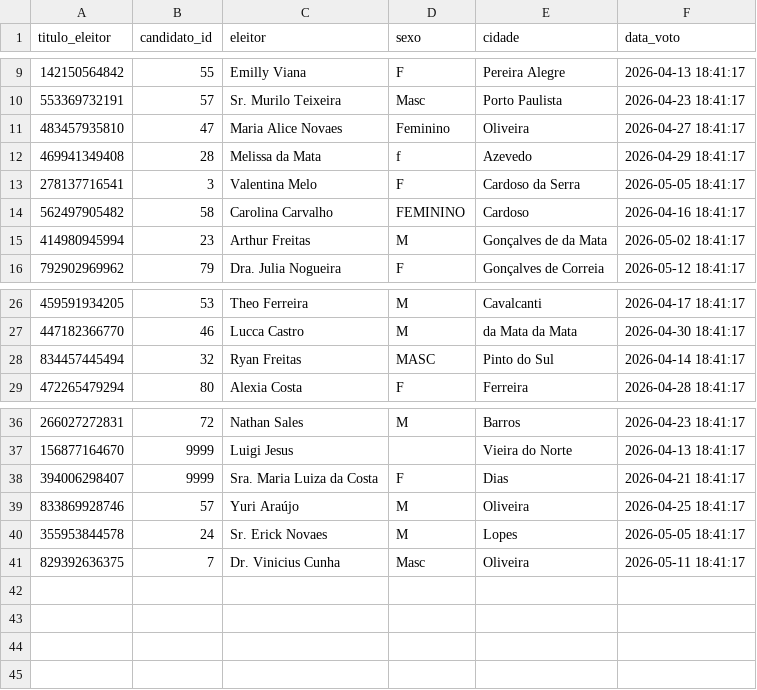
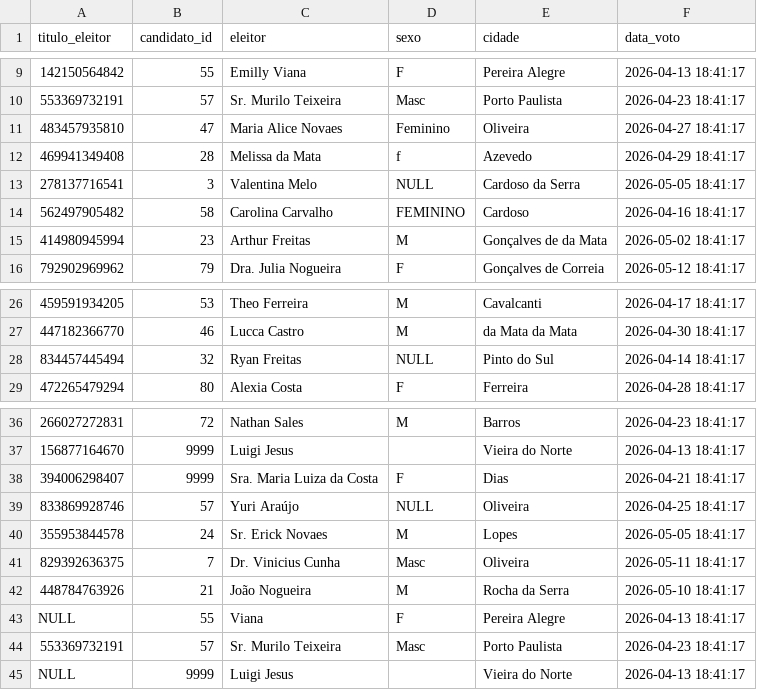
Before and after one commit to LucianoRamosAlves/sql-estudos, a CSV file: project/election/data/raw/votos/raw_votos.csv, drawn as a sheet; only a part is shown, gaps mark what is left out.

Commit message:
update raw_votos.csv

```diff
--- a/project/election/data/raw/votos/raw_votos.csv
+++ b/project/election/data/raw/votos/raw_votos.csv
@@ -12,3 +12,3 @@ titulo_eleitor,candidato_id,eleitor,sexo,cidade,data_voto
 469941349408,28,Melissa da Mata   ,f,Azevedo,2026-04-29 18:41:17
-278137716541,3,Valentina Melo,F,Cardoso da Serra,2026-05-05 18:41:17
+278137716541,3,Valentina Melo,NULL,Cardoso da Serra,2026-05-05 18:41:17
 562497905482,58,Carolina Carvalho,FEMININO,Cardoso,2026-04-16 18:41:17
@@ -27,3 +27,3 @@ titulo_eleitor,candidato_id,eleitor,sexo,cidade,data_voto
 447182366770,46,Lucca Castro,M,da Mata da Mata,2026-04-30 18:41:17
-834457445494,32,Ryan Freitas,MASC,Pinto do Sul,2026-04-14 18:41:17
+834457445494,32,Ryan Freitas,NULL,Pinto do Sul,2026-04-14 18:41:17
 472265479294,80,Alexia Costa,F,Ferreira,2026-04-28 18:41:17
@@ -38,4 +38,8 @@ titulo_eleitor,candidato_id,eleitor,sexo,cidade,data_voto
 394006298407,9999,Sra. Maria Luiza da Costa,F,Dias,2026-04-21 18:41:17
-833869928746,57,Yuri Araújo,M,Oliveira,2026-04-25 18:41:17
+833869928746,57,Yuri Araújo,NULL,Oliveira,2026-04-25 18:41:17
 355953844578,24,Sr. Erick Novaes,M,Lopes,2026-05-05 18:41:17
 829392636375,7,Dr. Vinicius Cunha,Masc,Oliveira,2026-05-11 18:41:17
+448784763926,21,João  Nogueira,M,Rocha da Serra,2026-05-10 18:41:17
+NULL,55,Viana,F,Pereira Alegre,2026-04-13 18:41:17
+553369732191,57,Sr. Murilo Teixeira,Masc,Porto Paulista,2026-04-23 18:41:17
+NULL,9999,Luigi Jesus,,Vieira do Norte,2026-04-13 18:41:17
```
